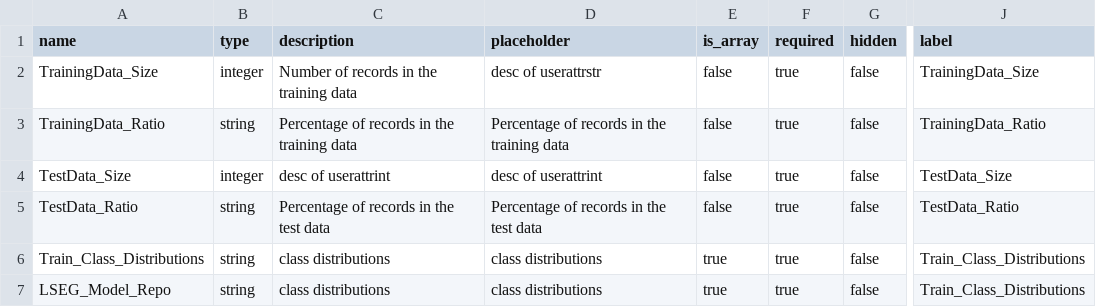
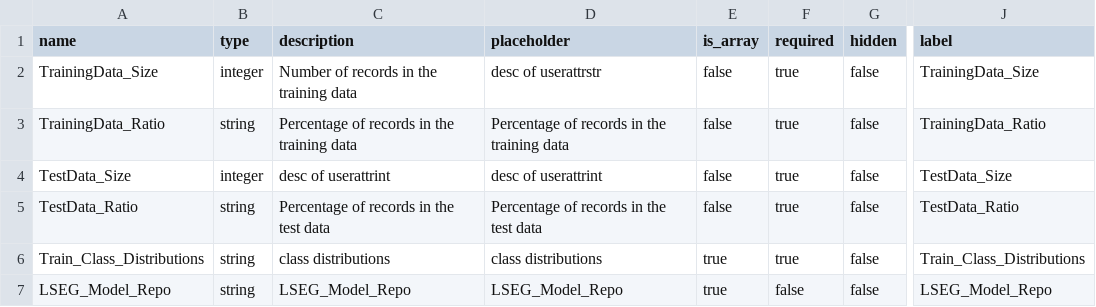
Before and after one commit to deleeuwblue/factsheet, a CSV file: Asset_type_definition.csv, drawn as a sheet; only a part is shown, gaps mark what is left out; the diff names each change by its address in the sheet, - before the commit and + after, or states it on an @@ line.

Commit message:
update

```diff
--- a/Asset_type_definition.csv
+++ b/Asset_type_definition.csv
-C7 (description): class distributions
+C7 (description): LSEG_Model_Repo
-D7 (placeholder): class distributions
+D7 (placeholder): LSEG_Model_Repo
-F7 (required): true
+F7 (required): false
-J7 (label): Train_Class_Distributions
+J7 (label): LSEG_Model_Repo
```
